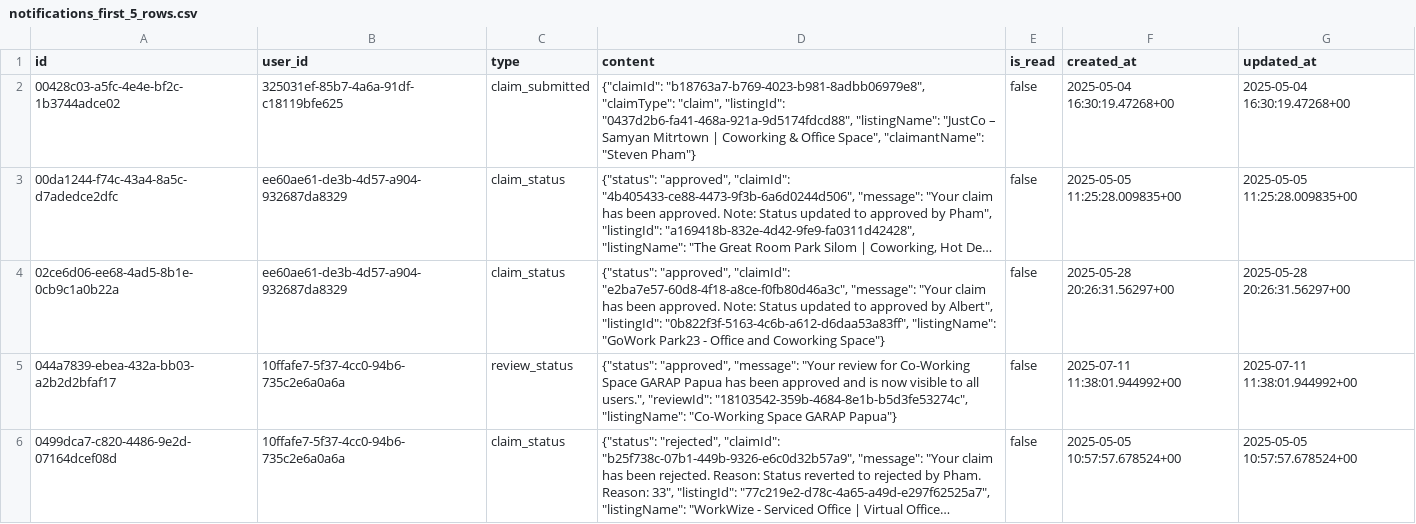
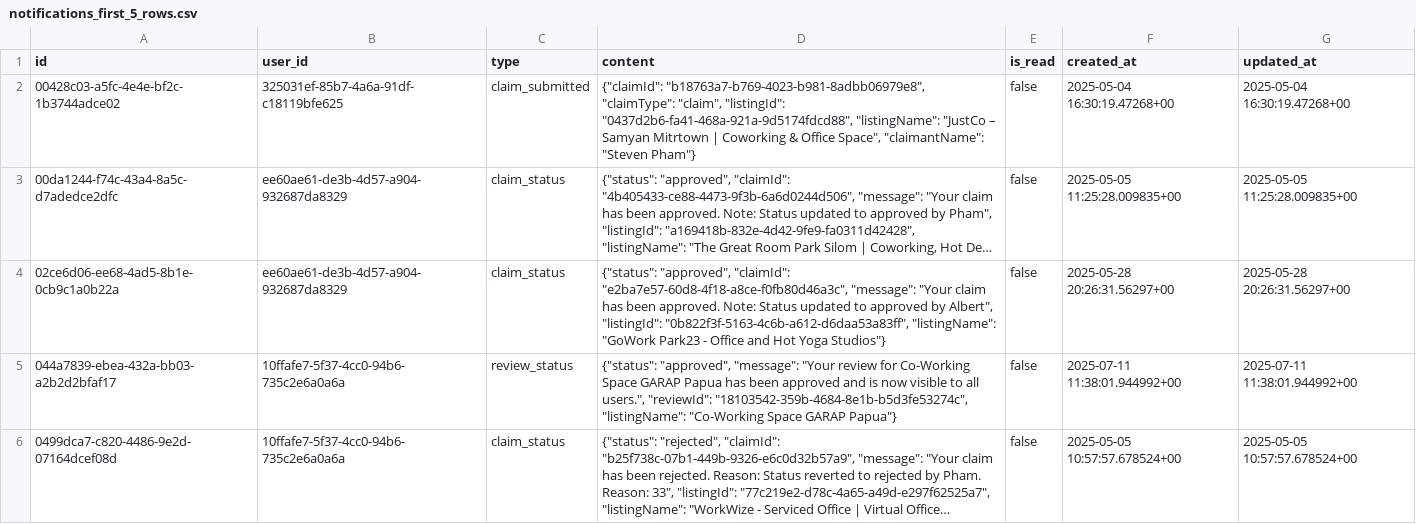
Before and after one commit to stevenpham1996/cat-cafes-email-bot, a CSV file: dev-docs/database-docs/table-structures/notifications_first_5_rows.csv, drawn as a sheet; long unchanged cells end in …; the diff names each change by its address in the sheet, - before the commit and + after, or states it on an @@ line.

```diff
--- a/dev-docs/database-docs/table-structures/notifications_first_5_rows.csv
+++ b/dev-docs/database-docs/table-structures/notifications_first_5_rows.csv
-D4 (content): …Office and Coworking Space"}
+D4 (content): …Office and Hot Yoga Studios"}
```
Also changed, not shown: dev-docs/database-docs/table-structures/countries_first_5_rows.csv, dev-docs/database-docs/table-structures/listing_claims_first_3_rows.csv, 12 other files.
